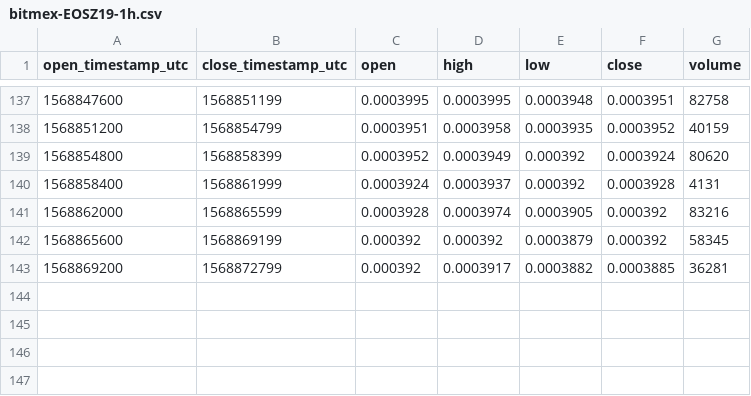
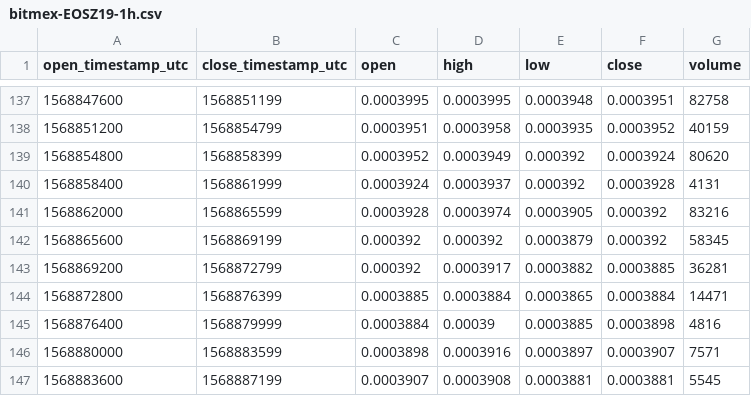
Before and after one commit to cryptobigbro/bitmex-EOSZ19, a CSV file: bitmex-EOSZ19-1h.csv, drawn as a sheet; only a part is shown, gaps mark what is left out; the diff names each change by its address in the sheet, - before the commit and + after, or states it on an @@ line.

Commit message:
Update OHLCV data.

```diff
--- a/bitmex-EOSZ19-1h.csv
+++ b/bitmex-EOSZ19-1h.csv
+row 144: 1568872800 | 1568876399 | 0.0003885 | 0.0003884 | 0.0003865 | 0.0003884 | 14471
+row 145: 1568876400 | 1568879999 | 0.0003884 | 0.00039 | 0.0003885 | 0.0003898 | 4816
+row 146: 1568880000 | 1568883599 | 0.0003898 | 0.0003916 | 0.0003897 | 0.0003907 | 7571
+row 147: 1568883600 | 1568887199 | 0.0003907 | 0.0003908 | 0.0003881 | 0.0003881 | 5545
```
Also changed, not shown: 1 other file.
